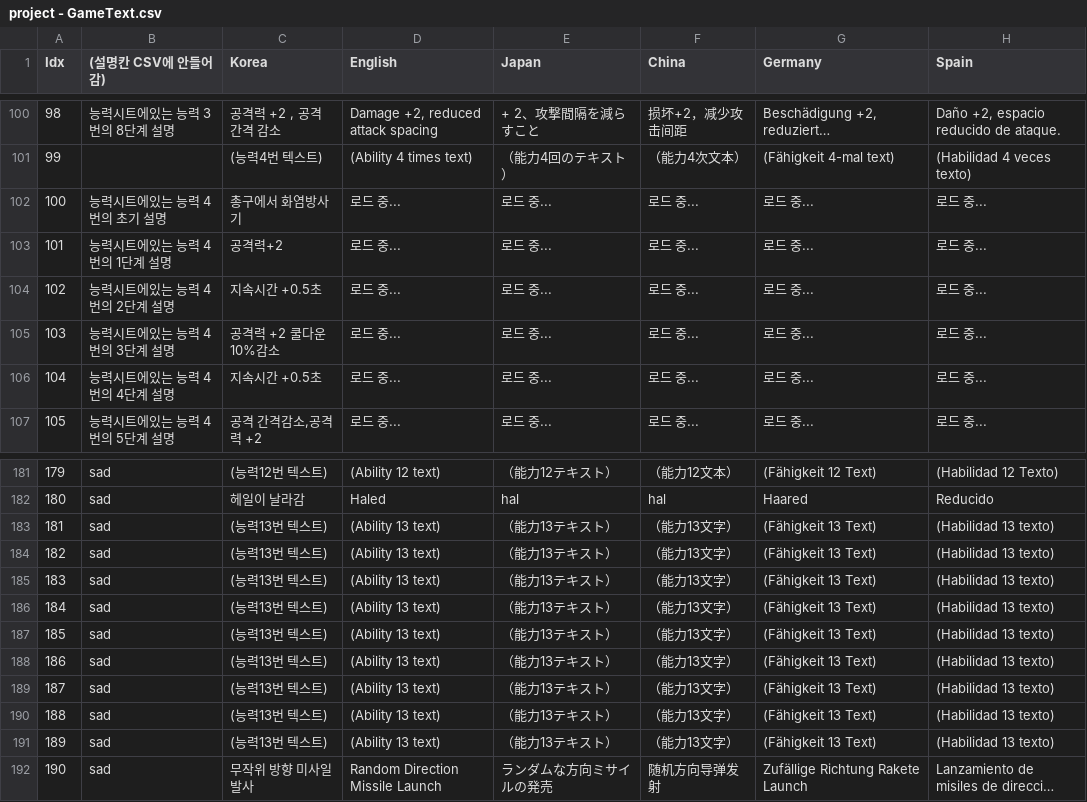
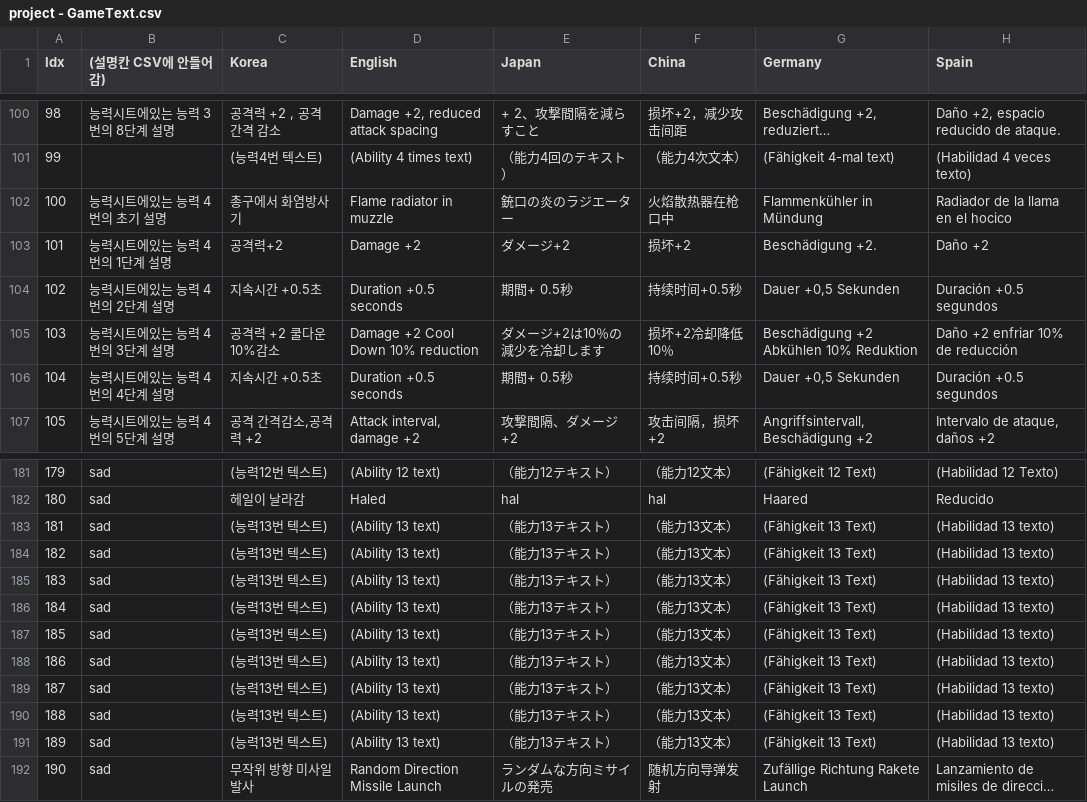
Before and after one commit to COSYSOCY/Unity_Team_Project, a CSV file: Assets/CSV/Resources/project - GameText.csv, drawn as a sheet; only a part is shown, gaps mark what is left out; long unchanged cells end in …; the diff covers the shown part only; the diff names each change by its address in the sheet, - before the commit and + after, or states it on an @@ line.

```diff
--- a/Assets/CSV/Resources/project - GameText.csv
+++ b/Assets/CSV/Resources/project - GameText.csv
-D102 (English): 로드 중...
+D102 (English): Flame radiator in muzzle
-E102 (Japan): 로드 중...
+E102 (Japan): 銃口の炎のラジエーター
-F102 (China): 로드 중...
+F102 (China): 火焰散热器在枪口中
-G102 (Germany): 로드 중...
+G102 (Germany): Flammenkühler in Mündung
-H102 (Spain): 로드 중...
+H102 (Spain): Radiador de la llama en el hocico
-D103 (English): 로드 중...
+D103 (English): Damage +2
-E103 (Japan): 로드 중...
+E103 (Japan): ダメージ+2
-F103 (China): 로드 중...
+F103 (China): 损坏+2
-G103 (Germany): 로드 중...
+G103 (Germany): Beschädigung +2.
-H103 (Spain): 로드 중...
+H103 (Spain): Daño +2
-D104 (English): 로드 중...
+D104 (English): Duration +0.5 seconds
-E104 (Japan): 로드 중...
+E104 (Japan): 期間+ 0.5秒
-F104 (China): 로드 중...
+F104 (China): 持续时间+0.5秒
-G104 (Germany): 로드 중...
+G104 (Germany): Dauer +0,5 Sekunden
-H104 (Spain): 로드 중...
+H104 (Spain): Duración +0.5 segundos
-D105 (English): 로드 중...
+D105 (English): Damage +2 Cool Down 10% reduction
-E105 (Japan): 로드 중...
+E105 (Japan): ダメージ+2は10％の減少を冷却します
-F105 (China): 로드 중...
+F105 (China): 损坏+2冷却降低10％
-G105 (Germany): 로드 중...
+G105 (Germany): Beschädigung +2 Abkühlen 10% Reduktion
-H105 (Spain): 로드 중...
+H105 (Spain): Daño +2 enfriar 10% de reducción
-D106 (English): 로드 중...
+D106 (English): Duration +0.5 seconds
-E106 (Japan): 로드 중...
+E106 (Japan): 期間+ 0.5秒
-F106 (China): 로드 중...
+F106 (China): 持续时间+0.5秒
-G106 (Germany): 로드 중...
+G106 (Germany): Dauer +0,5 Sekunden
-H106 (Spain): 로드 중...
+H106 (Spain): Duración +0.5 segundos
-D107 (English): 로드 중...
+D107 (English): Attack interval, damage +2
-E107 (Japan): 로드 중...
+E107 (Japan): 攻撃間隔、ダメージ+2
-F107 (China): 로드 중...
+F107 (China): 攻击间隔，损坏+2
-G107 (Germany): 로드 중...
+G107 (Germany): Angriffsintervall, Beschädigung +2
-H107 (Spain): 로드 중...
+H107 (Spain): Intervalo de ataque, daños +2
-F183:F191 (China): （能力13文字）
+F183:F191 (China): （能力13文本）
```
Also changed, not shown: 144 edited cells elsewhere in this file, 30 other files.
